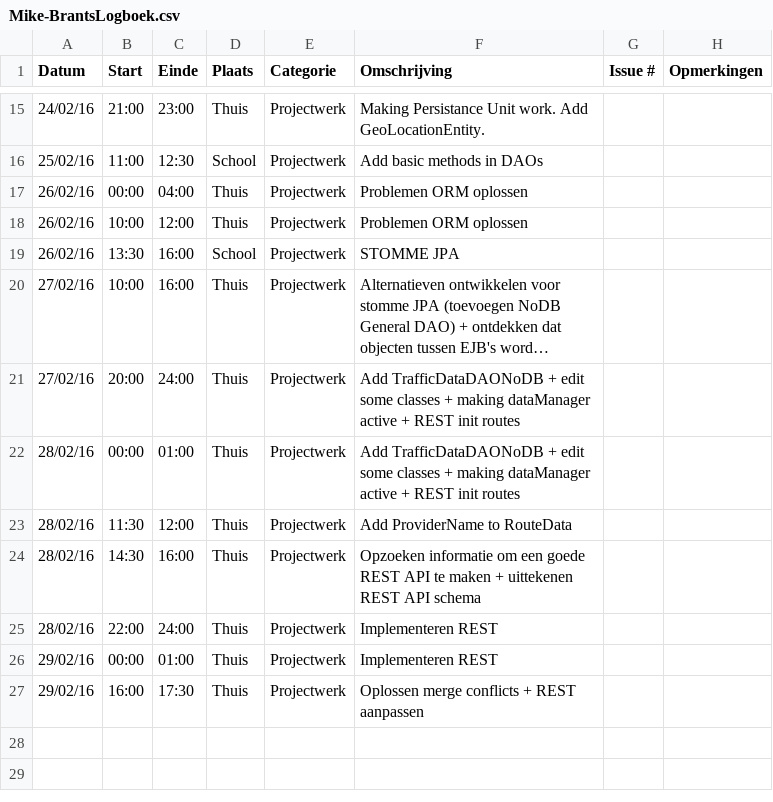
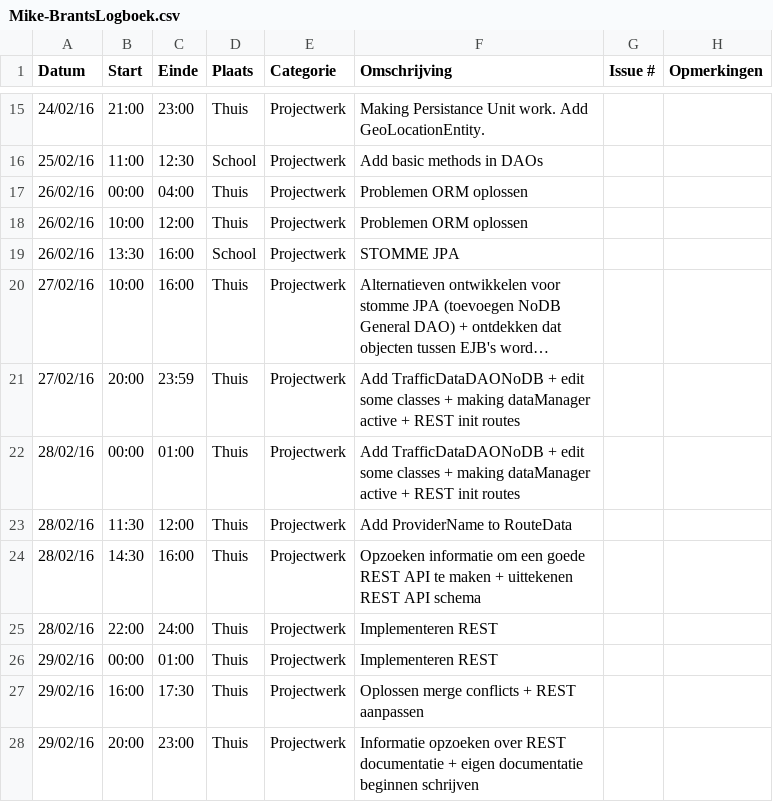
Before and after one commit to ghentlivinglab/Traffic-Travel-Time-Analyzer-2, a CSV file: Mike-BrantsLogboek.csv, drawn as a sheet; only a part is shown, gaps mark what is left out; long unchanged cells end in …; the diff names each change by its address in the sheet, - before the commit and + after, or states it on an @@ line.

```diff
--- a/Mike-BrantsLogboek.csv
+++ b/Mike-BrantsLogboek.csv
-C21 (Einde): 24:00
+C21 (Einde): 23:59
+row 28: 29/02/16 | 20:00 | 23:00 | Thuis | Projectwerk | Informatie opzoeken over REST documentatie + eigen documentatie beginnen schrijven
```
Also changed, not shown: 2 other files.
